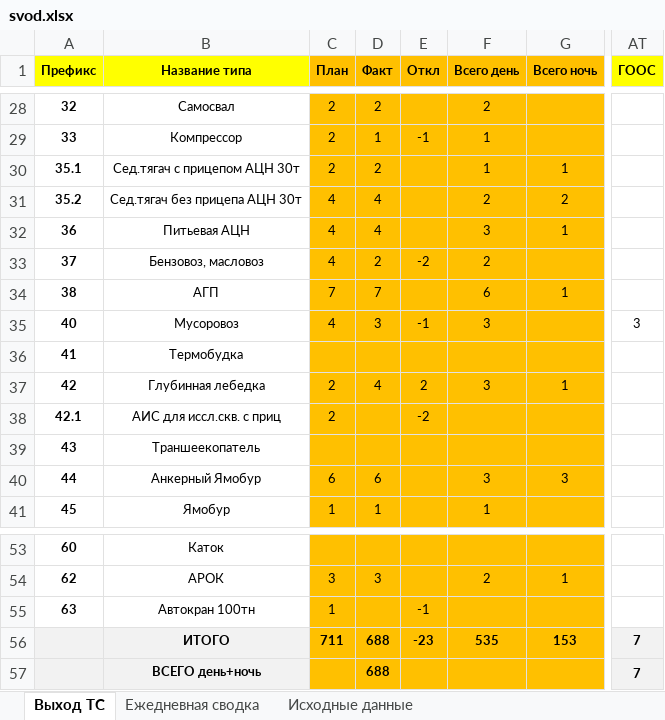
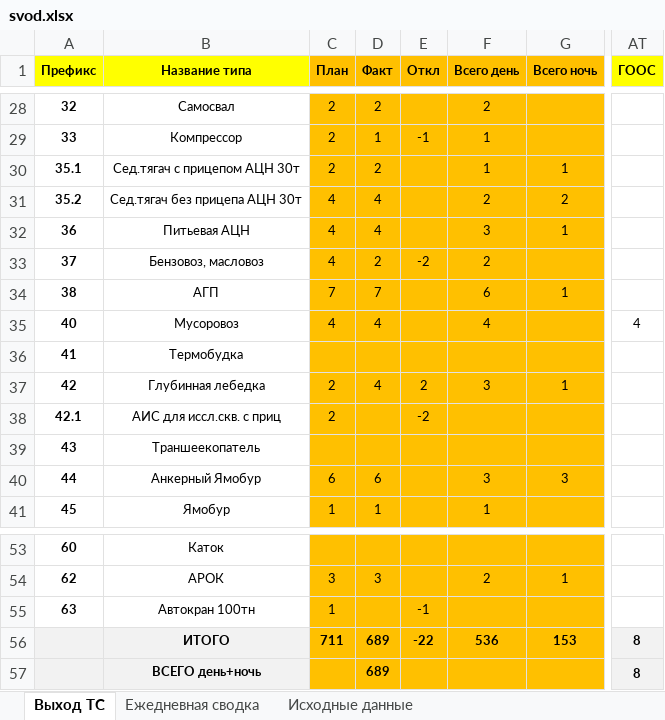
Before and after one commit to aura2889/summary, an Excel workbook: archive/2026-10-26/svod.xlsx, sheet Выход ТС, drawn as a sheet; only a part is shown, gaps mark what is left out; values as stored, in another font and other column widths than the file's, no borders; the diff names each change by its address in the sheet, - before the commit and + after, or states it on an @@ line.

```diff
--- a/archive/2026-10-26/svod.xlsx (sheet Выход ТС)
+++ b/archive/2026-10-26/svod.xlsx (sheet Выход ТС)
-D35 (Факт): 3
+D35 (Факт): 4
-E35 (Откл): -1
+E35 (Откл): (empty)
-F35 (Всего день): 3
+F35 (Всего день): 4
-AT35 (ГООС): 3
+AT35 (ГООС): 4
-D56:D57 (Факт): 688
+D56:D57 (Факт): 689
-E56 (Откл): -23
+E56 (Откл): -22
-F56 (Всего день): 535
+F56 (Всего день): 536
-AT56:AT57 (ГООС): 7
+AT56:AT57 (ГООС): 8
```
Also changed, not shown: sheet Исходные данные, sheet Ежедневная сводка, formulas that keep their value, raw/MS.xlsx, 6 other files.
